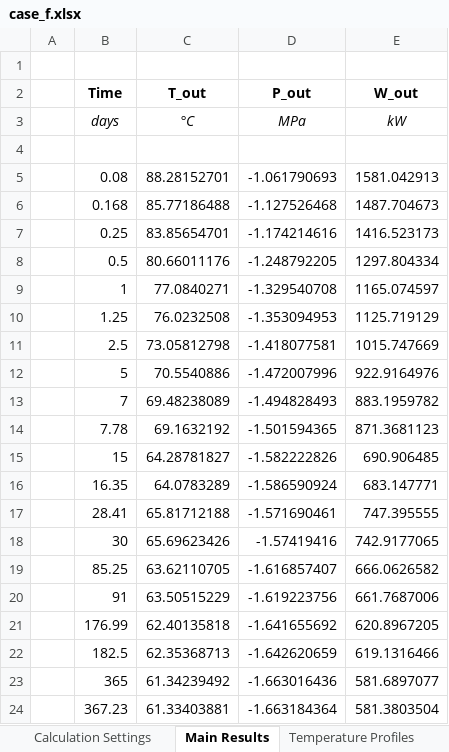
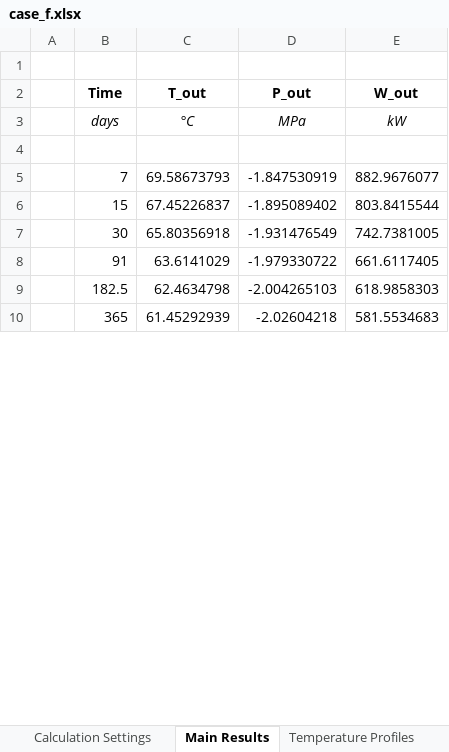
Before and after one commit to SERGGroup/BHEModel2.0, an Excel workbook: calculation/HOCLOOP Calculation/WP2/Task2.2/0 - Resources/output/case_f.xlsx, sheet Main Results, drawn as a sheet; only a part is shown; values as stored, in another font and other column widths than the file's, no borders; removed rows and columns are numbered as before the commit, all else as after; the diff covers the shown part only; the diff names each change by its address in the sheet, - before the commit and + after, or states it on an @@ line.

```diff
--- a/calculation/HOCLOOP Calculation/WP2/Task2.2/0 - Resources/output/case_f.xlsx (sheet Main Results)
+++ b/calculation/HOCLOOP Calculation/WP2/Task2.2/0 - Resources/output/case_f.xlsx (sheet Main Results)
-row 5:  | 0.08 | 88.28152701 | -1.061790693 | 1581.042913
-row 6:  | 0.168 | 85.77186488 | -1.127526468 | 1487.704673
-row 7:  | 0.25 | 83.85654701 | -1.174214616 | 1416.523173
-row 8:  | 0.5 | 80.66011176 | -1.248792205 | 1297.804334
-row 9:  | 1 | 77.0840271 | -1.329540708 | 1165.074597
-row 10:  | 1.25 | 76.0232508 | -1.353094953 | 1125.719129
-row 11:  | 2.5 | 73.05812798 | -1.418077581 | 1015.747669
-row 12:  | 5 | 70.5540886 | -1.472007996 | 922.9164976
-C5 (T_out): 69.48238089
+C5 (T_out): 69.58673793
-D5 (P_out): -1.494828493
+D5 (P_out): -1.847530919
-E5 (W_out): 883.1959782
+E5 (W_out): 882.9676077
-row 14:  | 7.78 | 69.1632192 | -1.501594365 | 871.3681123
-C6 (T_out): 64.28781827
+C6 (T_out): 67.45226837
-D6 (P_out): -1.582222826
+D6 (P_out): -1.895089402
-E6 (W_out): 690.906485
+E6 (W_out): 803.8415544
-row 16:  | 16.35 | 64.0783289 | -1.586590924 | 683.147771
-row 17:  | 28.41 | 65.81712188 | -1.571690461 | 747.395555
-C7 (T_out): 65.69623426
+C7 (T_out): 65.80356918
-D7 (P_out): -1.57419416
+D7 (P_out): -1.931476549
-E7 (W_out): 742.9177065
+E7 (W_out): 742.7381005
-row 19:  | 85.25 | 63.62110705 | -1.616857407 | 666.0626582
-C8 (T_out): 63.50515229
+C8 (T_out): 63.6141029
-D8 (P_out): -1.619223756
+D8 (P_out): -1.979330722
-E8 (W_out): 661.7687006
+E8 (W_out): 661.6117405
-row 21:  | 176.99 | 62.40135818 | -1.641655692 | 620.8967205
-C9 (T_out): 62.35368713
+C9 (T_out): 62.4634798
-D9 (P_out): -1.642620659
+D9 (P_out): -2.004265103
-E9 (W_out): 619.1316466
+E9 (W_out): 618.9858303
-C10 (T_out): 61.34239492
+C10 (T_out): 61.45292939
-D10 (P_out): -1.663016436
+D10 (P_out): -2.02604218
-E10 (W_out): 581.6897077
+E10 (W_out): 581.5534683
-row 24:  | 367.23 | 61.33403881 | -1.663184364 | 581.3803504
```
Also changed, not shown: 3 removed rows and 9 edited cells elsewhere in this sheet, sheet Temperature Profiles, sheet Pressure Profiles, sheet Calculation Settings, 5 other files.
